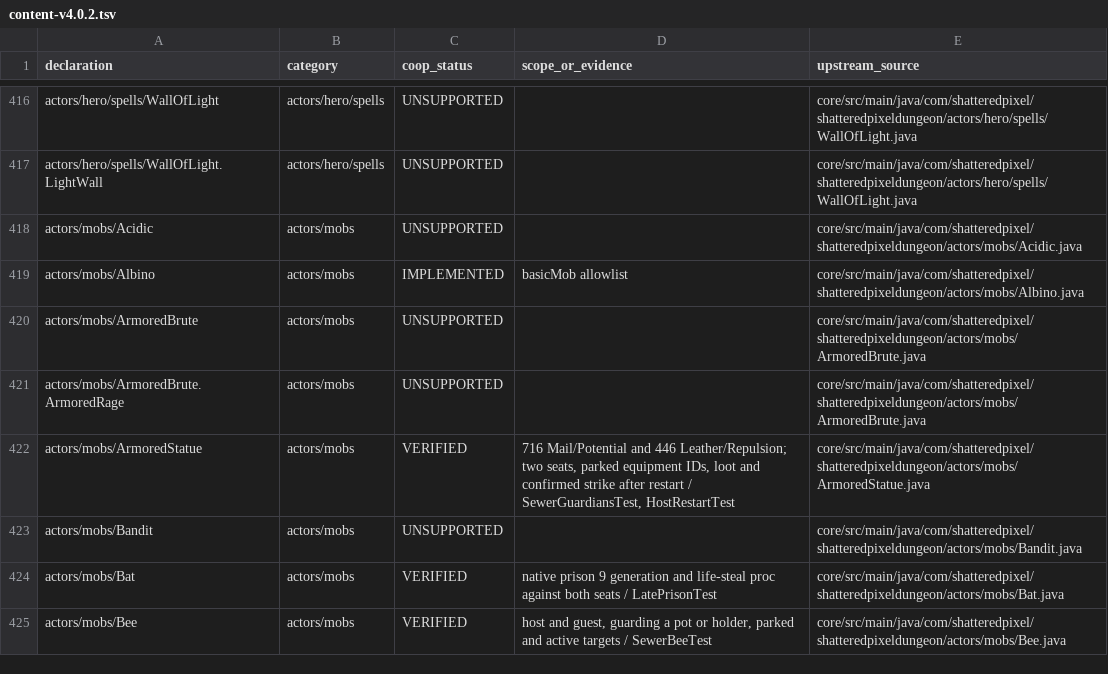
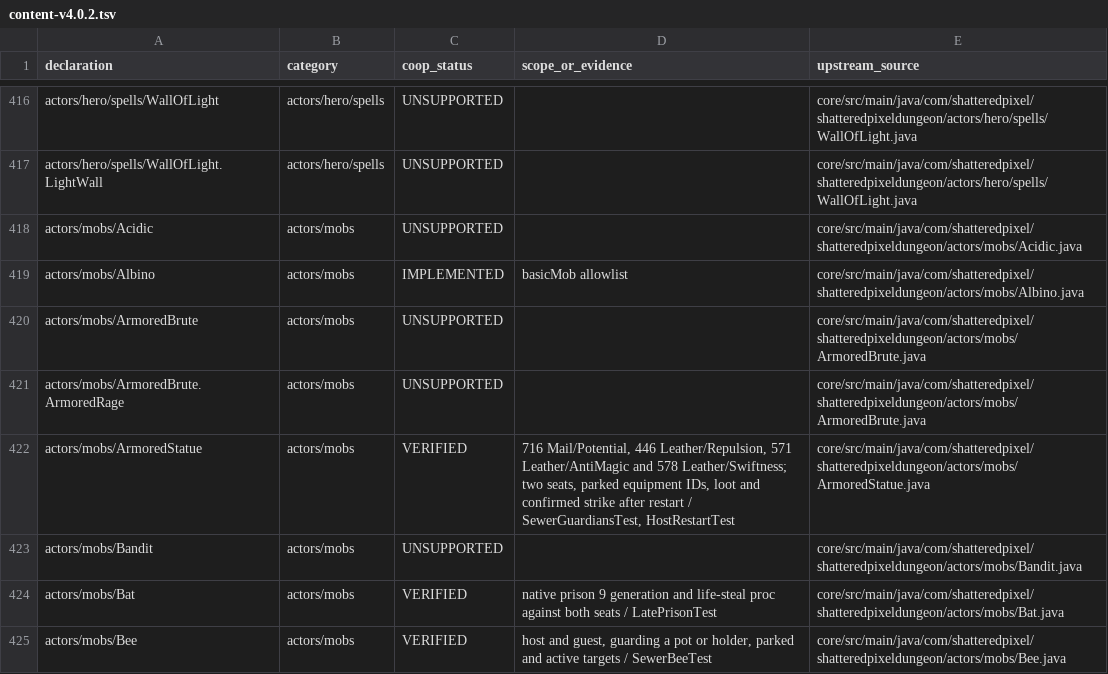
Before and after one commit to jwgobaek/SPD-Coop, a TSV file: docs/coop/content-v4.0.2.tsv, drawn as a sheet; only a part is shown, gaps mark what is left out.

```diff
--- a/docs/coop/content-v4.0.2.tsv
+++ b/docs/coop/content-v4.0.2.tsv
@@ -421,3 +421,3 @@ actors/mobs/ArmoredBrute	actors/mobs	UNSUPPORTED		core/src/main/java/com/shatter
 actors/mobs/ArmoredBrute.ArmoredRage	actors/mobs	UNSUPPORTED		core/src/main/java/com/shatteredpixel/shatteredpixeldungeon/actors/mobs/ArmoredBrute.java
-actors/mobs/ArmoredStatue	actors/mobs	VERIFIED	716 Mail/Potential and 446 Leather/Repulsion; two seats, parked equipment IDs, loot and confirmed strike after restart / SewerGuardiansTest, HostRestartTest	core/src/main/java/com/shatteredpixel/shatteredpixeldungeon/actors/mobs/ArmoredStatue.java
+actors/mobs/ArmoredStatue	actors/mobs	VERIFIED	716 Mail/Potential, 446 Leather/Repulsion, 571 Leather/AntiMagic and 578 Leather/Swiftness; two seats, parked equipment IDs, loot and confirmed strike after restart / SewerGuardiansTest, HostRestartTest	core/src/main/java/com/shatteredpixel/shatteredpixeldungeon/actors/mobs/ArmoredStatue.java
 actors/mobs/Bandit	actors/mobs	UNSUPPORTED		core/src/main/java/com/shatteredpixel/shatteredpixeldungeon/actors/mobs/Bandit.java
```
Also changed, not shown: docs/coop/prison-generation.tsv, docs/coop/prison-quest-stairs.tsv, 6 other files.
